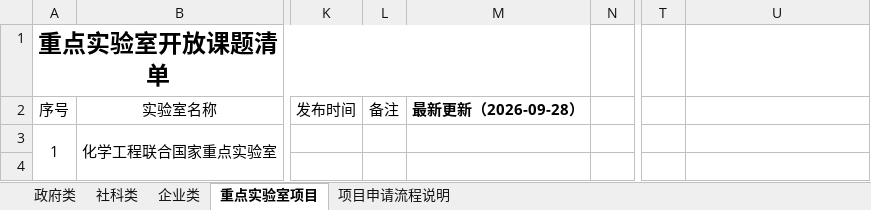
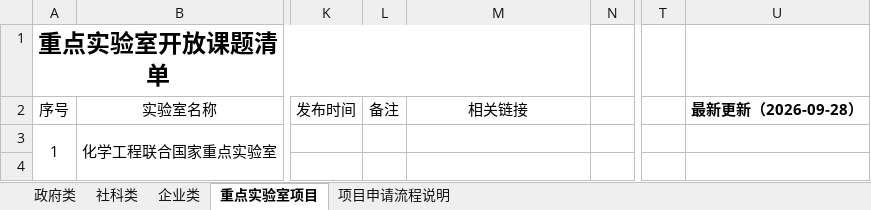
Before and after one commit to JUNSHENG428/um-research-monitor, an Excel workbook: export/澳大科研人员依托研究院可申报或参与的科技项目清单-含最新更新标注.xlsx, sheet 重点实验室项目, drawn as a sheet; only a part is shown, gaps mark what is left out; values as stored, in another font and other column widths than the file's, no borders; the diff names each change by its address in the sheet, - before the commit and + after, or states it on an @@ line.

```diff
--- a/export/澳大科研人员依托研究院可申报或参与的科技项目清单-含最新更新标注.xlsx (sheet 重点实验室项目)
+++ b/export/澳大科研人员依托研究院可申报或参与的科技项目清单-含最新更新标注.xlsx (sheet 重点实验室项目)
-M2: 最新更新（2026-09-28）
+M2: 相关链接
-M2 bold: on
+M2 bold: off
-U2: (empty)
+U2: 最新更新（2026-09-28）
```
Also changed, not shown: sheet 企业类, sheet 社科类, sheet 政府类.
